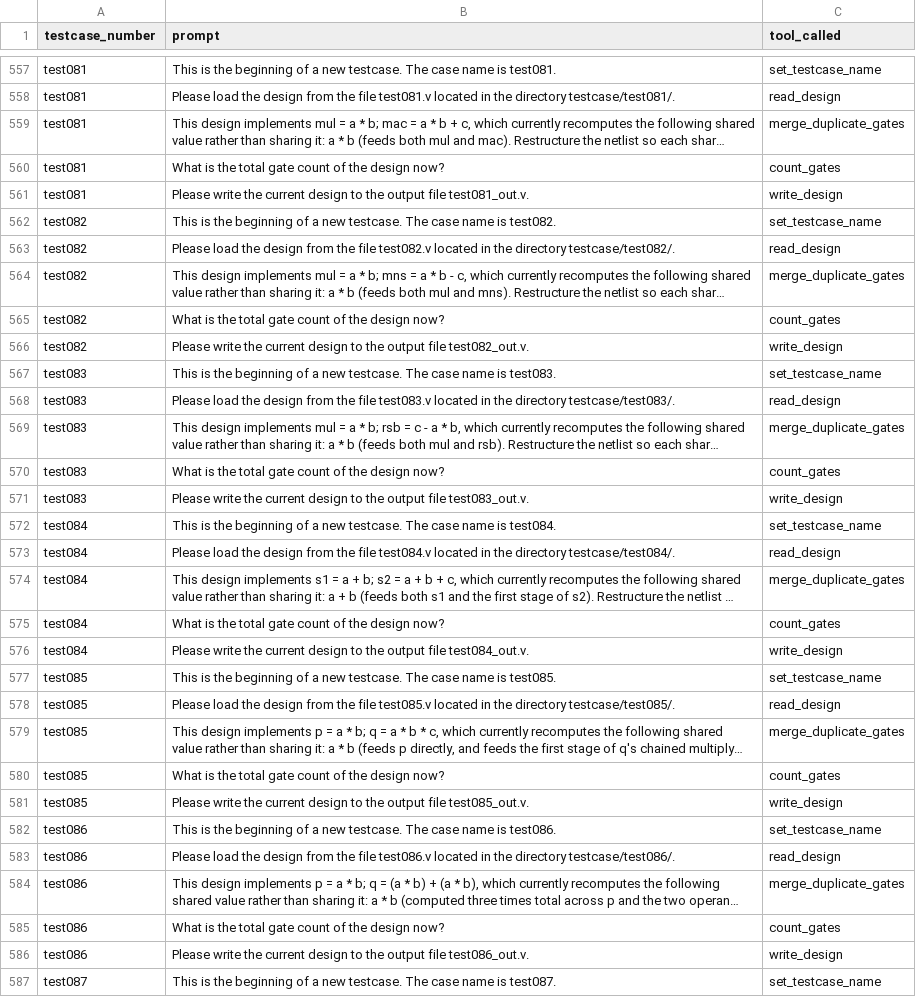
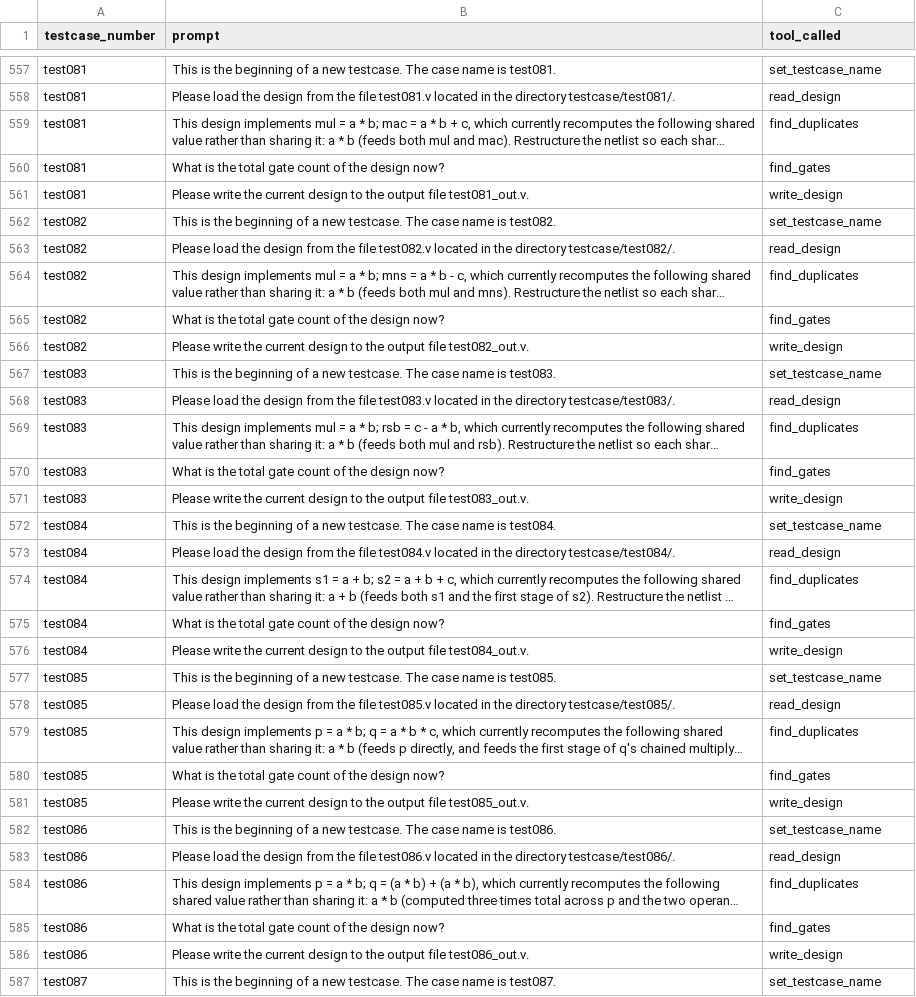
Before and after one commit to innocentmchry/circuitAnt, a CSV file: debugging/predicted_run_analysis.csv, drawn as a sheet; only a part is shown, gaps mark what is left out; long unchanged cells end in …; the diff covers the shown part only; the diff names each change by its address in the sheet, - before the commit and + after, or states it on an @@ line.

Commit message:
tools: merge twin tools so the difference is an argument (30 -> 26 tools)
count_gates -> find_gates without filters; collapse_inverter_pairs ->
find_inverter_pairs(collapse=True); merge_duplicate_gates ->
find_duplicates(merge=True); rename_gate + rename_wire -> rename, with a new
engine function transformation.rename that renames whichever of a gate or a
wire the name is (and refuses a name that is both).  The engine functions are
unchanged.  Requests that differed only in report vs change, count vs list or
gate vs wire now differ in an argument the model writes from the request,
which also lets the cache share entries between them.

History lines, knowledge.ttl (answeredBy / followedBy), tests, README and the
predicted CSV use the new names; compare_runs.py maps the old names in
earlier run CSVs.

```diff
--- a/debugging/predicted_run_analysis.csv
+++ b/debugging/predicted_run_analysis.csv
-C559 (tool_called): merge_duplicate_gates
+C559 (tool_called): find_duplicates
-C560 (tool_called): count_gates
+C560 (tool_called): find_gates
-C564 (tool_called): merge_duplicate_gates
+C564 (tool_called): find_duplicates
-C565 (tool_called): count_gates
+C565 (tool_called): find_gates
-C569 (tool_called): merge_duplicate_gates
+C569 (tool_called): find_duplicates
-C570 (tool_called): count_gates
+C570 (tool_called): find_gates
-C574 (tool_called): merge_duplicate_gates
+C574 (tool_called): find_duplicates
-C575 (tool_called): count_gates
+C575 (tool_called): find_gates
-C579 (tool_called): merge_duplicate_gates
+C579 (tool_called): find_duplicates
-C580 (tool_called): count_gates
+C580 (tool_called): find_gates
-C584 (tool_called): merge_duplicate_gates
+C584 (tool_called): find_duplicates
-C585 (tool_called): count_gates
+C585 (tool_called): find_gates
```
Also changed, not shown: 116 edited cells elsewhere in this file, 11 other files.
